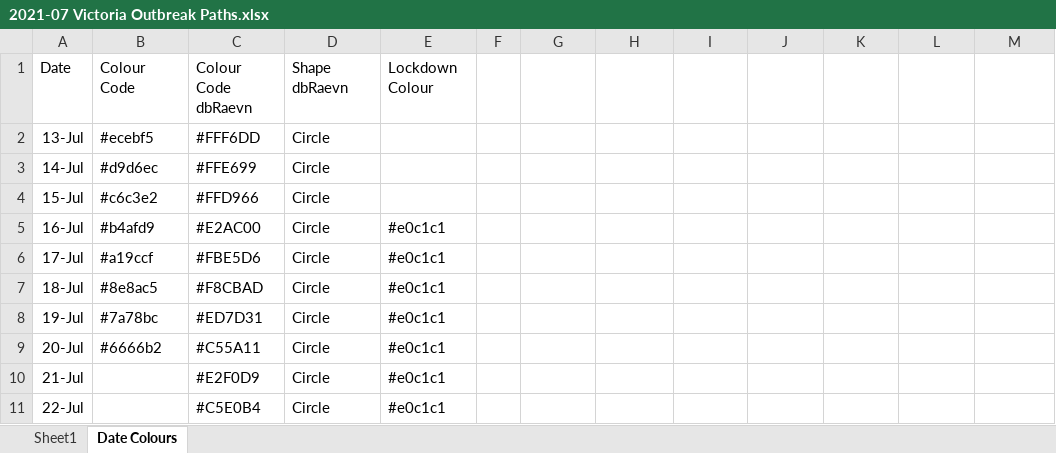
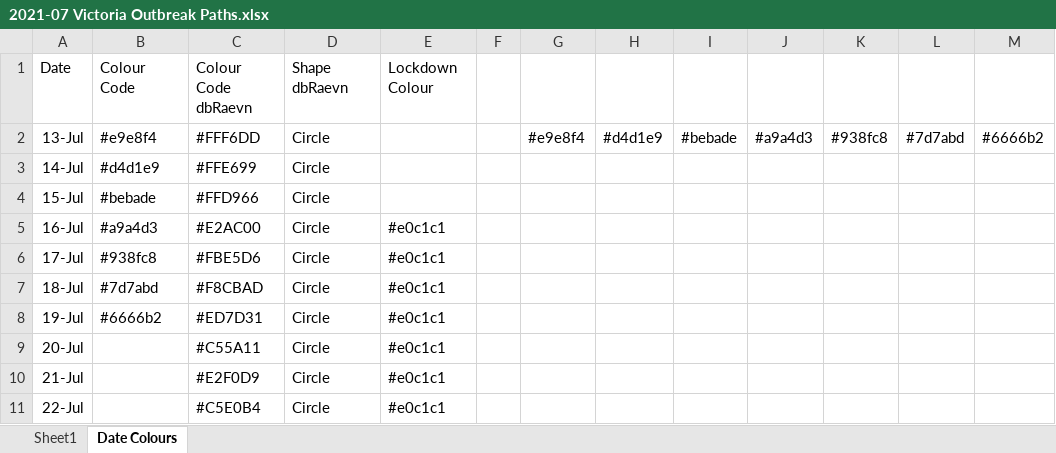
Before and after one commit to Mike-Honey/covid-19-outbreak-paths, an Excel workbook: 2021-07 Victoria Outbreak Paths.xlsx, sheet Date Colours, drawn as a sheet; only a part is shown; values as stored, in another font and other column widths than the file's, no borders; table styles not drawn; the diff names each change by its address in the sheet, - before the commit and + after, or states it on an @@ line.

```diff
--- a/2021-07 Victoria Outbreak Paths.xlsx (sheet Date Colours)
+++ b/2021-07 Victoria Outbreak Paths.xlsx (sheet Date Colours)
-B2: #ecebf5
+B2: #e9e8f4
-G2: (empty)
+G2: #e9e8f4
-H2: (empty)
+H2: #d4d1e9
-I2: (empty)
+I2: #bebade
-J2: (empty)
+J2: #a9a4d3
-K2: (empty)
+K2: #938fc8
-L2: (empty)
+L2: #7d7abd
-M2: (empty)
+M2: #6666b2
-B3: #d9d6ec
+B3: #d4d1e9
-B4: #c6c3e2
+B4: #bebade
-B5: #b4afd9
+B5: #a9a4d3
-B6: #a19ccf
+B6: #938fc8
-B7: #8e8ac5
+B7: #7d7abd
-B8: #7a78bc
+B8: #6666b2
-B9: #6666b2
+B9: (empty)
```
Also changed, not shown: sheet Sheet1, 4 other files.
